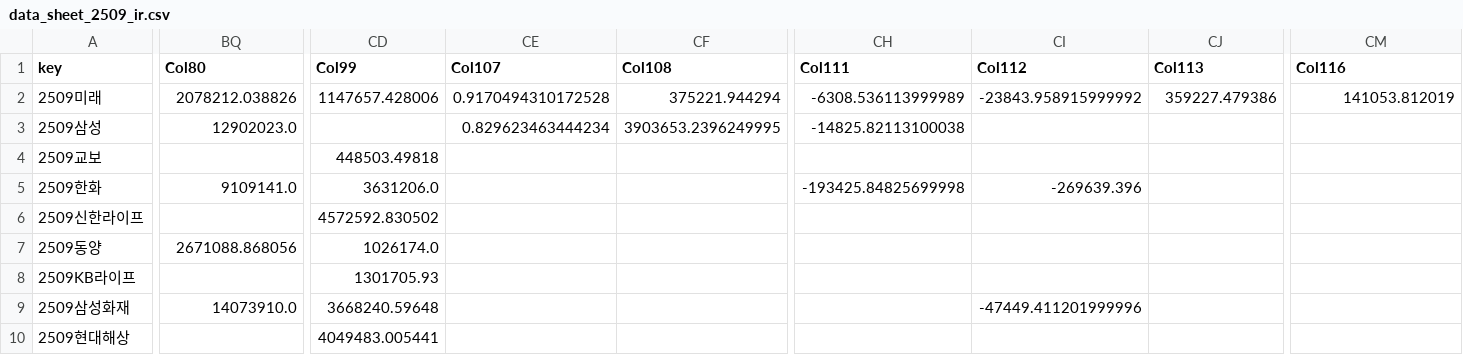
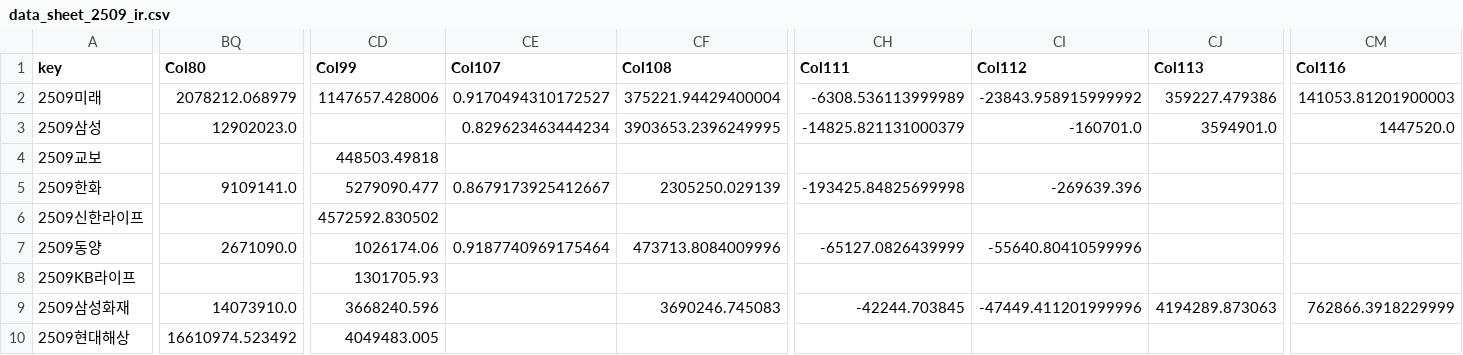
Before and after one commit to ms-park0425/dartapi, a CSV file: data/data_sheet_2509_ir.csv, drawn as a sheet; only a part is shown, gaps mark what is left out; the diff covers the shown part only; the diff names each change by its address in the sheet, - before the commit and + after, or states it on an @@ line.

```diff
--- a/data/data_sheet_2509_ir.csv
+++ b/data/data_sheet_2509_ir.csv
-BQ2 (Col80): 2078212.038826
+BQ2 (Col80): 2078212.068979
-CE2 (Col107): 0.9170494310172528
+CE2 (Col107): 0.9170494310172527
-CF2 (Col108): 375221.944294
+CF2 (Col108): 375221.94429400004
-CM2 (Col116): 141053.812019
+CM2 (Col116): 141053.81201900003
-CH3 (Col111): -14825.82113100038
+CH3 (Col111): -14825.821131000379
-CI3 (Col112): (empty)
+CI3 (Col112): -160701.0
-CJ3 (Col113): (empty)
+CJ3 (Col113): 3594901.0
-CM3 (Col116): (empty)
+CM3 (Col116): 1447520.0
-CD5 (Col99): 3631206.0
+CD5 (Col99): 5279090.477
-CE5 (Col107): (empty)
+CE5 (Col107): 0.8679173925412667
-CF5 (Col108): (empty)
+CF5 (Col108): 2305250.029139
-BQ7 (Col80): 2671088.868056
+BQ7 (Col80): 2671090.0
-CD7 (Col99): 1026174.0
+CD7 (Col99): 1026174.06
-CE7 (Col107): (empty)
+CE7 (Col107): 0.9187740969175464
-CF7 (Col108): (empty)
+CF7 (Col108): 473713.8084009996
-CH7 (Col111): (empty)
+CH7 (Col111): -65127.0826439999
-CI7 (Col112): (empty)
+CI7 (Col112): -55640.80410599996
-CD9 (Col99): 3668240.59648
+CD9 (Col99): 3668240.596
-CF9 (Col108): (empty)
+CF9 (Col108): 3690246.745083
-CH9 (Col111): (empty)
+CH9 (Col111): -42244.703845
-CJ9 (Col113): (empty)
+CJ9 (Col113): 4194289.873063
-CM9 (Col116): (empty)
+CM9 (Col116): 762866.3918229999
-BQ10 (Col80): (empty)
+BQ10 (Col80): 16610974.523492
-CD10 (Col99): 4049483.005441
+CD10 (Col99): 4049483.005
```
Also changed, not shown: 23 edited cells elsewhere in this file, data/data_sheet_2503_ir.csv, data/data_sheet_2506_ir.csv, 4 other files.
